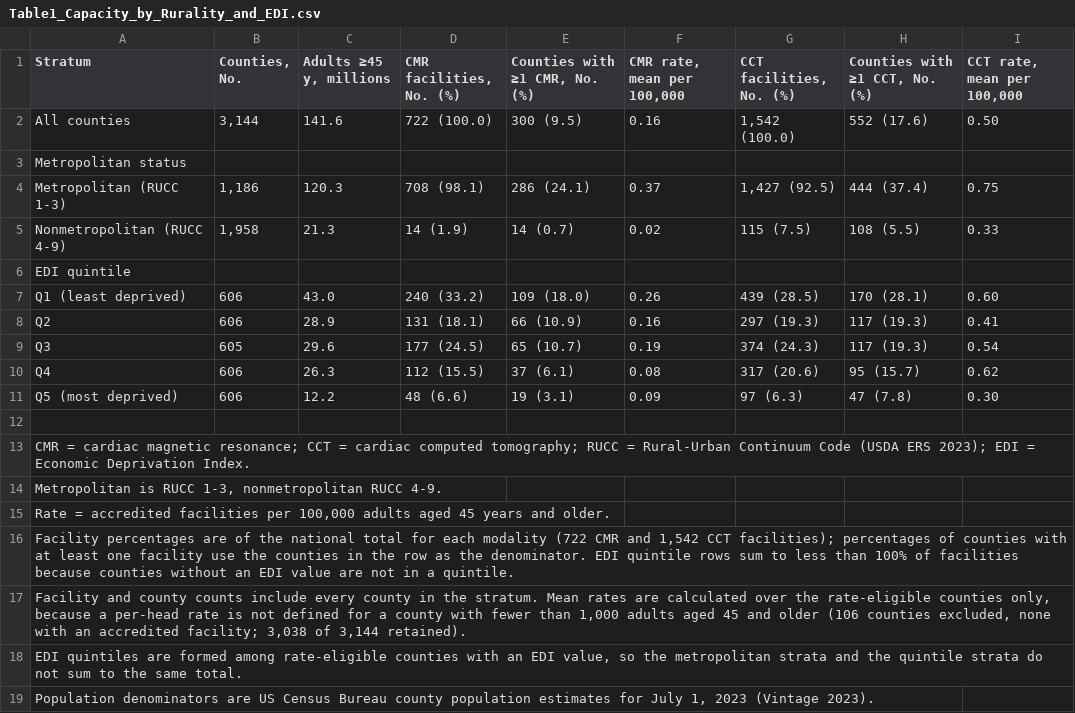
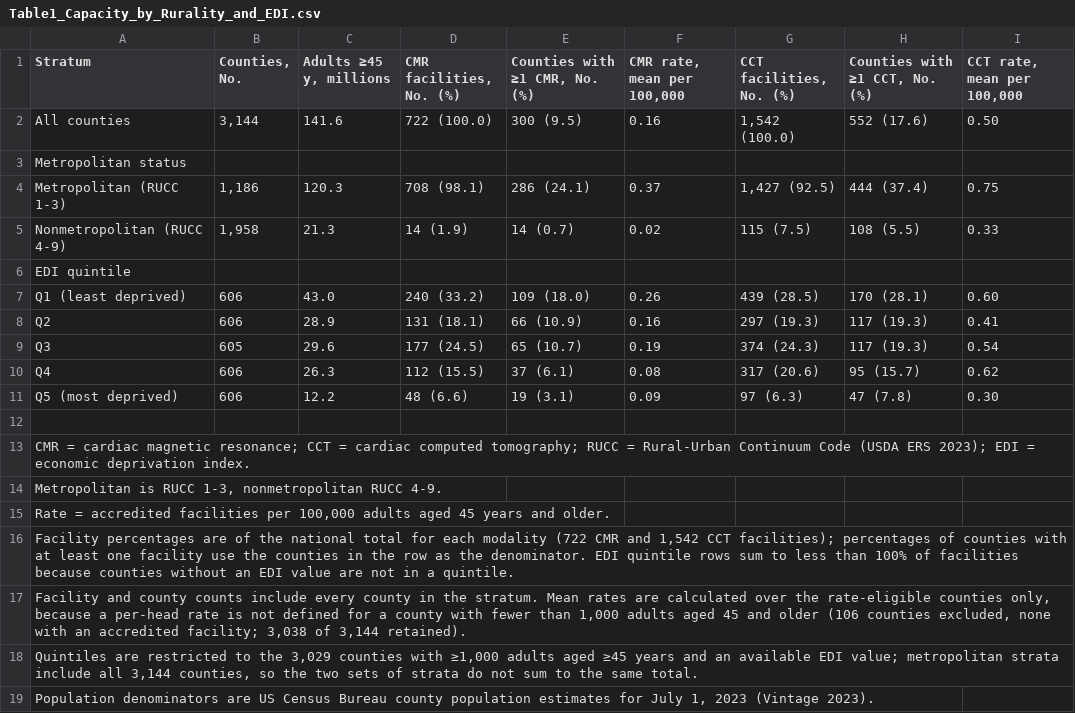
Before and after one commit to abdulrazakucc/geo-spatial-analysis, a CSV file: output/tables/Table1_Capacity_by_Rurality_and_EDI.csv, drawn as a sheet.

Commit message:
Rebuild revision 1 on the manuscript JACR received
The first submission is first_submission_to_jacr/JACR_Main_Manuscript_Blinded.docx
(September 25, 2026; tables uploaded separately). Its line numbers match the
reviewers' references exactly; the August 16 repository file used before did not.

- tools/revise_manuscript_r1.py: all edits rebuilt against that file (subheadings,
  four take-home points, en-dash style); word counts follow its own definitions
  (subheadings and abstract labels excluded); the blinded copy's file metadata
  no longer names the author.
- Tables are separate files again: 21_manuscript_tables.py writes Tables 2-4
  (Table 4 is the SDI comparison, as submitted); the population table is Table 5
  (20_table5_population.py). Table 1's note states the quintile denominator.
- Gate: reads the table files when the manuscript has none, normalizes en
  dashes, checks Table 4 (SDI) and Table 5 cell by cell, and counts words by the
  submission's definitions. 328 checks, 0 mismatches.
- Response letter, report, cover letter, upload folder: Table 5, table-file
  locations, and corrections described against the true baseline.

```diff
--- a/output/tables/Table1_Capacity_by_Rurality_and_EDI.csv
+++ b/output/tables/Table1_Capacity_by_Rurality_and_EDI.csv
@@ -12,3 +12,3 @@ Q5 (most deprived),606,12.2,48 (6.6),19 (3.1),0.09,97 (6.3),47 (7.8),0.30
 
-CMR = cardiac magnetic resonance; CCT = cardiac computed tomography; RUCC = Rural-Urban Continuum Code (USDA ERS 2023); EDI = Economic Deprivation Index.
+CMR = cardiac magnetic resonance; CCT = cardiac computed tomography; RUCC = Rural-Urban Continuum Code (USDA ERS 2023); EDI = economic deprivation index.
 "Metropolitan is RUCC 1-3, nonmetropolitan RUCC 4-9."
@@ -17,3 +17,3 @@ CMR = cardiac magnetic resonance; CCT = cardiac computed tomography; RUCC = Rura
 "Facility and county counts include every county in the stratum. Mean rates are calculated over the rate-eligible counties only, because a per-head rate is not defined for a county with fewer than 1,000 adults aged 45 and older (106 counties excluded, none with an accredited facility; 3,038 of 3,144 retained)."
-"EDI quintiles are formed among rate-eligible counties with an EDI value, so the metropolitan strata and the quintile strata do not sum to the same total."
+"Quintiles are restricted to the 3,029 counties with ≥1,000 adults aged ≥45 years and an available EDI value; metropolitan strata include all 3,144 counties, so the two sets of strata do not sum to the same total."
 "Population denominators are US Census Bureau county population estimates for July 1, 2023 (Vintage 2023)."
```
Also changed, not shown: 37 other files.
